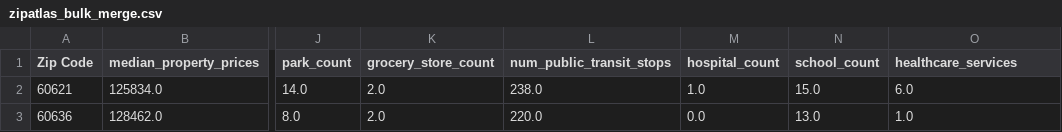
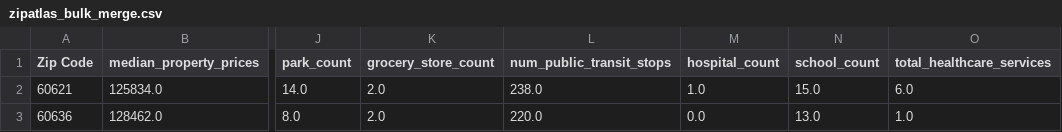
Before and after one commit to uchicago-2025-capp30122/30122-project-zip-link, a CSV file: zip_link/data/preprocessed/zipatlas_bulk_merge.csv, drawn as a sheet; only a part is shown, gaps mark what is left out; the diff names each change by its address in the sheet, - before the commit and + after, or states it on an @@ line.

Commit message:
Corrected column names

```diff
--- a/zip_link/data/preprocessed/zipatlas_bulk_merge.csv
+++ b/zip_link/data/preprocessed/zipatlas_bulk_merge.csv
-O1: healthcare_services
+O1: total_healthcare_services
```
